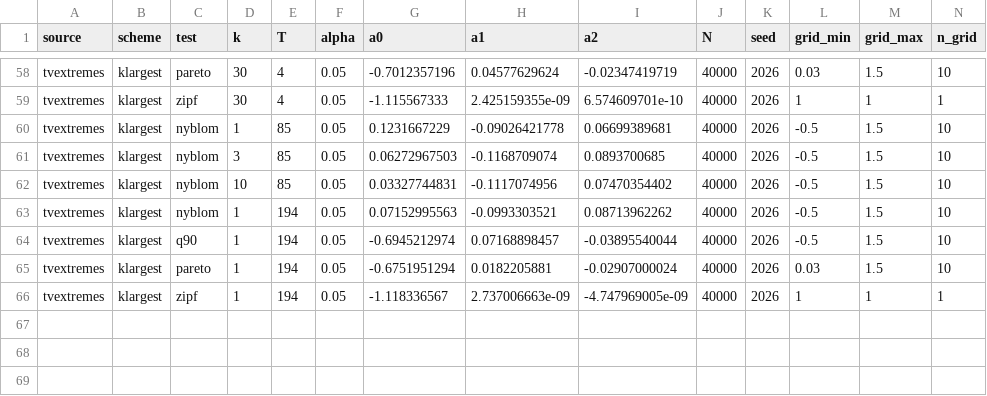
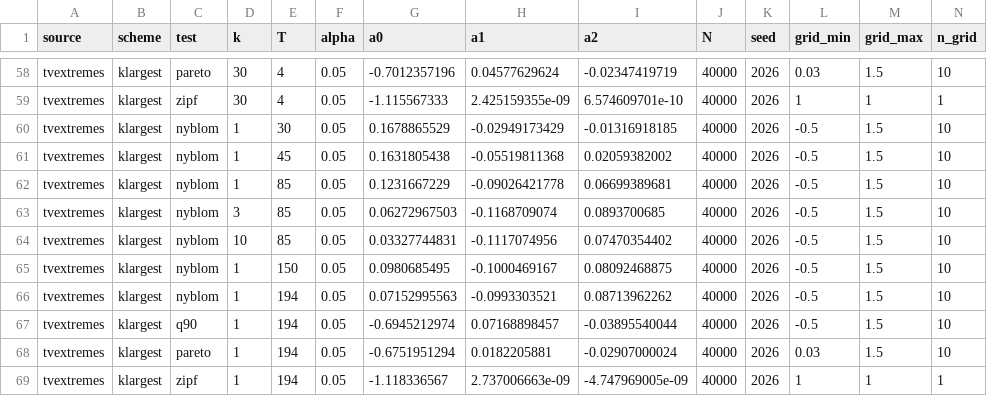
Before and after one commit to Sustainable-Solutions-Lab/extreme-trend-detection, a CSV file: data/calibration/cv_adjustment.csv, drawn as a sheet; only a part is shown, gaps mark what is left out; rows hold the shown columns only; the diff names each change by its address in the sheet, - before the commit and + after, or states it on an @@ line.

```diff
--- a/data/calibration/cv_adjustment.csv
+++ b/data/calibration/cv_adjustment.csv
+row 60: tvextremes | klargest | nyblom | 1 | 30 | 0.05 | 0.1678865529 | -0.02949173429 | -0.01316918185 | 40000 | 2026 | -0.5 | 1.5 | 10
+row 61: tvextremes | klargest | nyblom | 1 | 45 | 0.05 | 0.1631805438 | -0.05519811368 | 0.02059382002 | 40000 | 2026 | -0.5 | 1.5 | 10
+row 65: tvextremes | klargest | nyblom | 1 | 150 | 0.05 | 0.0980685495 | -0.1000469167 | 0.08092468875 | 40000 | 2026 | -0.5 | 1.5 | 10
```
